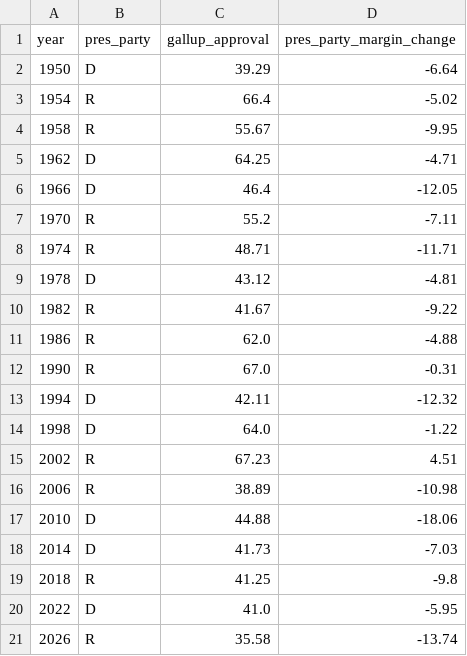
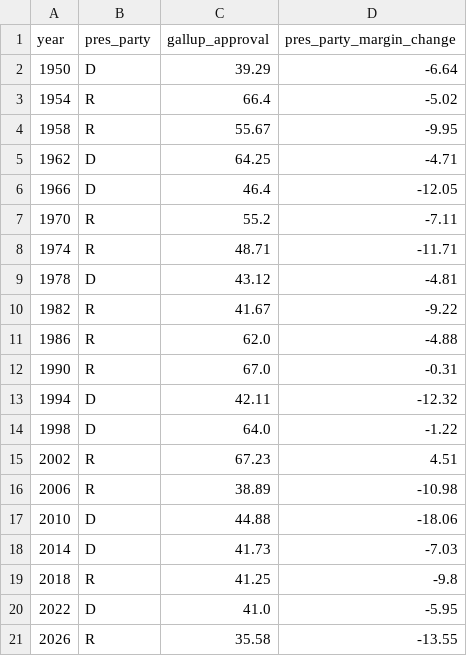
Before and after one commit to vrraiv/earlyreturns, a CSV file: site/history/data/approval_midterm.csv, drawn as a sheet.

```diff
--- a/site/history/data/approval_midterm.csv
+++ b/site/history/data/approval_midterm.csv
@@ -20,2 +20,2 @@ year,pres_party,gallup_approval,pres_party_margin_change
 2022,D,41.0,-5.95
-2026,R,35.58,-13.74
+2026,R,35.58,-13.55
```
Also changed, not shown: site/history/data/house_vote.csv, site/history/data/midterm_penalty.csv, 20 other files.
